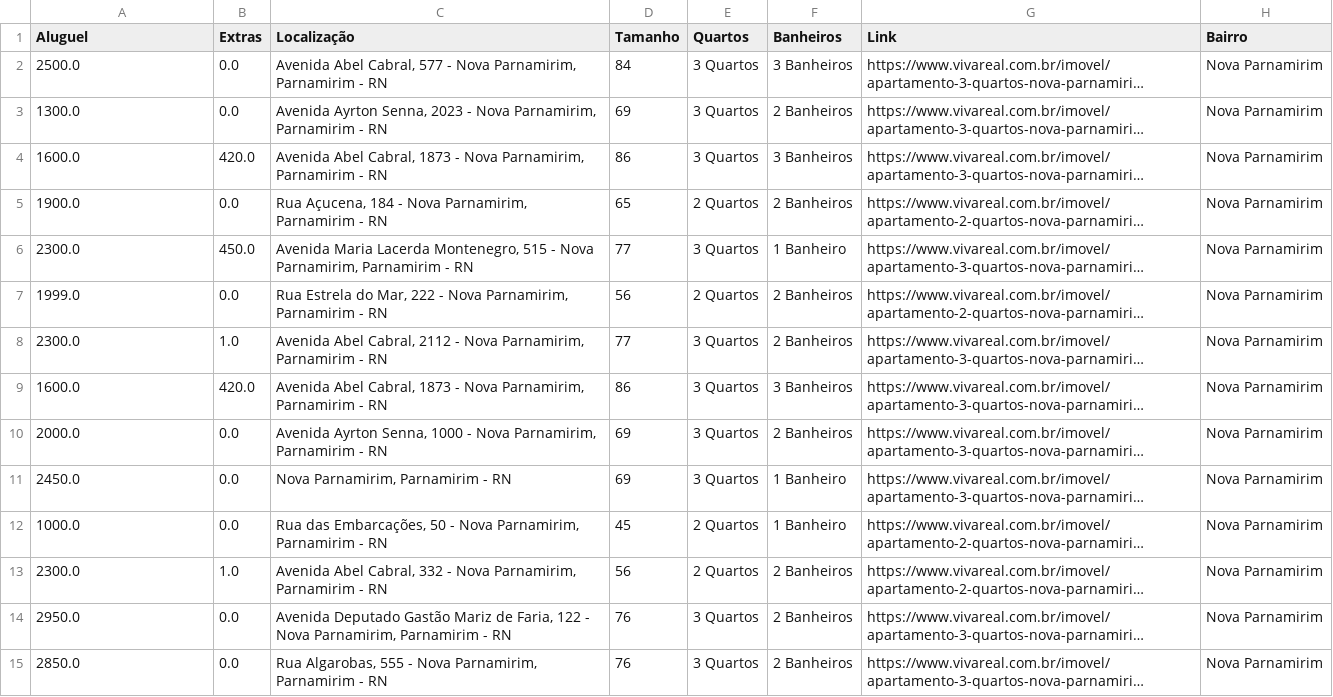
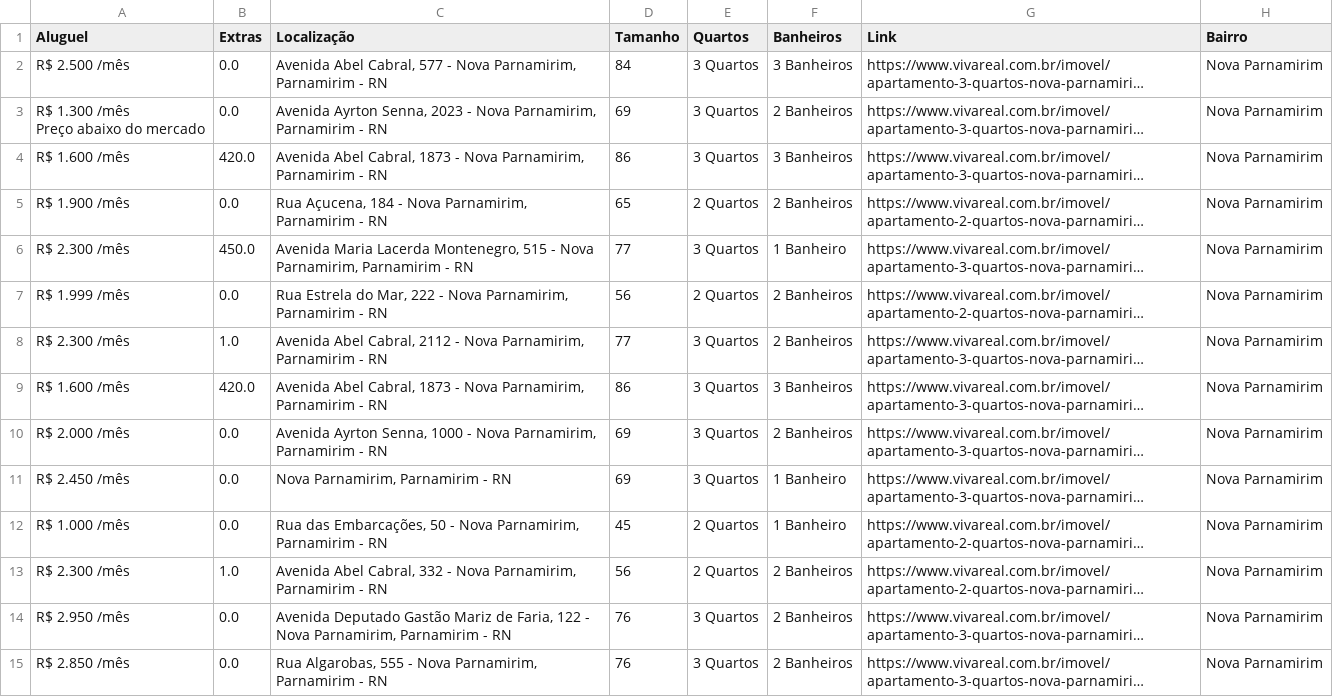
Before and after one commit to guilimadev/apartment-rent-natal, a CSV file: apartments_parnamirim.csv, drawn as a sheet; only a part is shown; long unchanged cells end in …; ↵ is a line break in a cell; the diff covers the shown part only; the diff names each change by its address in the sheet, - before the commit and + after, or states it on an @@ line.

```diff
--- a/apartments_parnamirim.csv
+++ b/apartments_parnamirim.csv
-A2 (Aluguel): 2500.0
+A2 (Aluguel): R$ 2.500 /mês
-A3 (Aluguel): 1300.0
+A3 (Aluguel): R$ 1.300 /mês ↵ Preço abaixo do mercado
-A4 (Aluguel): 1600.0
+A4 (Aluguel): R$ 1.600 /mês
-A5 (Aluguel): 1900.0
+A5 (Aluguel): R$ 1.900 /mês
-A6 (Aluguel): 2300.0
+A6 (Aluguel): R$ 2.300 /mês
-A7 (Aluguel): 1999.0
+A7 (Aluguel): R$ 1.999 /mês
-A8 (Aluguel): 2300.0
+A8 (Aluguel): R$ 2.300 /mês
-A9 (Aluguel): 1600.0
+A9 (Aluguel): R$ 1.600 /mês
-A10 (Aluguel): 2000.0
+A10 (Aluguel): R$ 2.000 /mês
-A11 (Aluguel): 2450.0
+A11 (Aluguel): R$ 2.450 /mês
-A12 (Aluguel): 1000.0
+A12 (Aluguel): R$ 1.000 /mês
-A13 (Aluguel): 2300.0
+A13 (Aluguel): R$ 2.300 /mês
-A14 (Aluguel): 2950.0
+A14 (Aluguel): R$ 2.950 /mês
-A15 (Aluguel): 2850.0
+A15 (Aluguel): R$ 2.850 /mês
```
Also changed, not shown: 94 edited cells elsewhere in this file, 2 other files.
